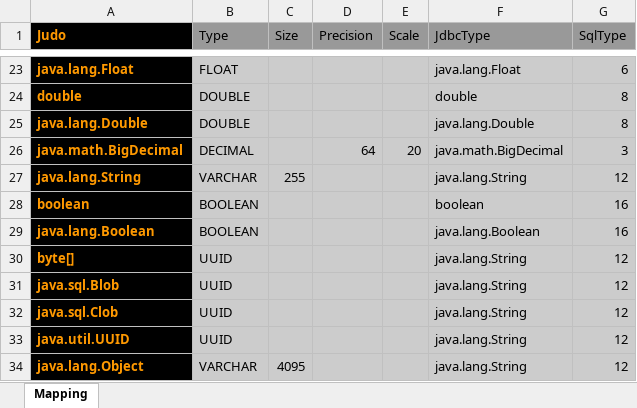
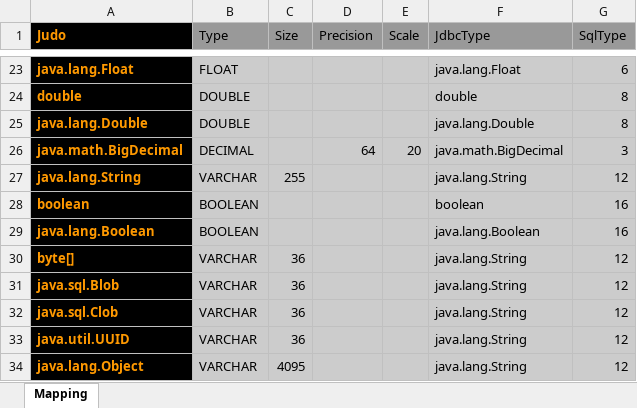
Before and after one commit to BlackBeltTechnology/judo-tatami-core, an Excel workbook: judo-tatami-asm2rdbms/model/RDBMS_Data_Types_Hsqldb.xlsx, sheet Mapping, drawn as a sheet; only a part is shown, gaps mark what is left out; values as stored, in another font and other column widths than the file's, no borders; the diff names each change by its address in the sheet, - before the commit and + after, or states it on an @@ line.

Commit message:
JNG-1596: add seek parameter for pagination, fix naming conflicts and UUID type name in hsqldb

```diff
--- a/judo-tatami-asm2rdbms/model/RDBMS_Data_Types_Hsqldb.xlsx (sheet Mapping)
+++ b/judo-tatami-asm2rdbms/model/RDBMS_Data_Types_Hsqldb.xlsx (sheet Mapping)
-B30:B33 (Type): UUID
+B30:B33 (Type): VARCHAR
-C30:C33 (Size): (empty)
+C30:C33 (Size): 36
```
Also changed, not shown: 4 other files.
